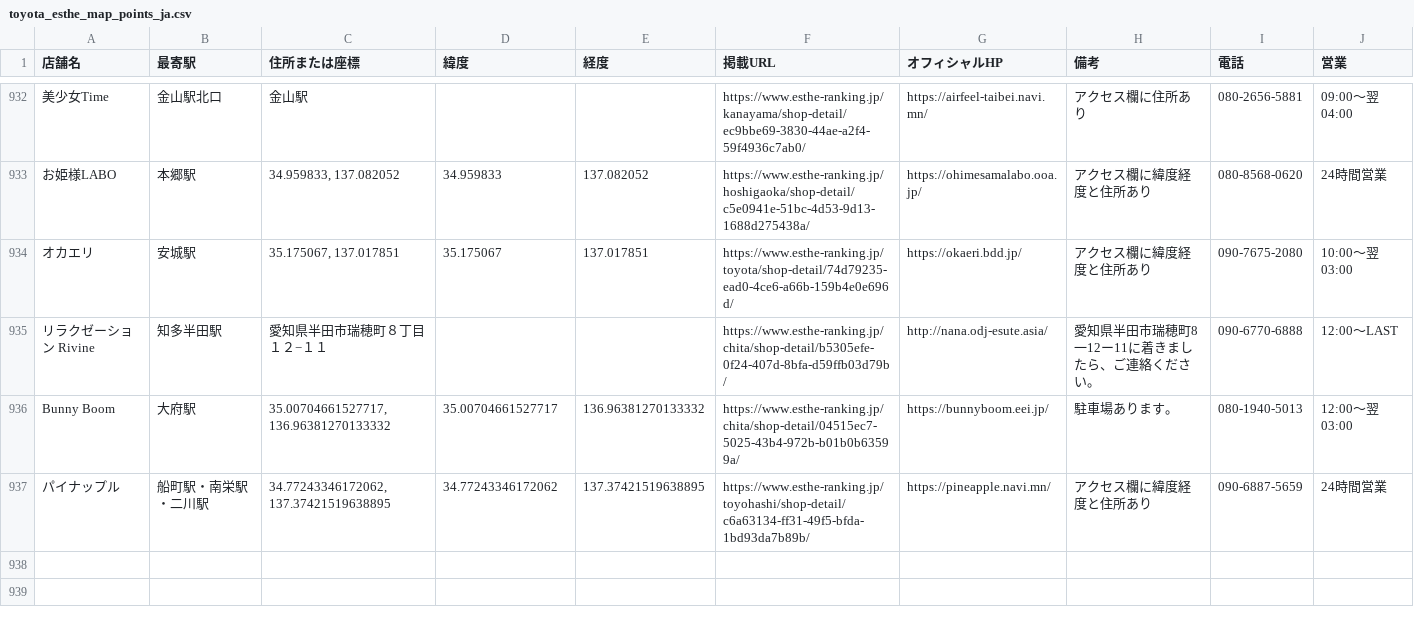
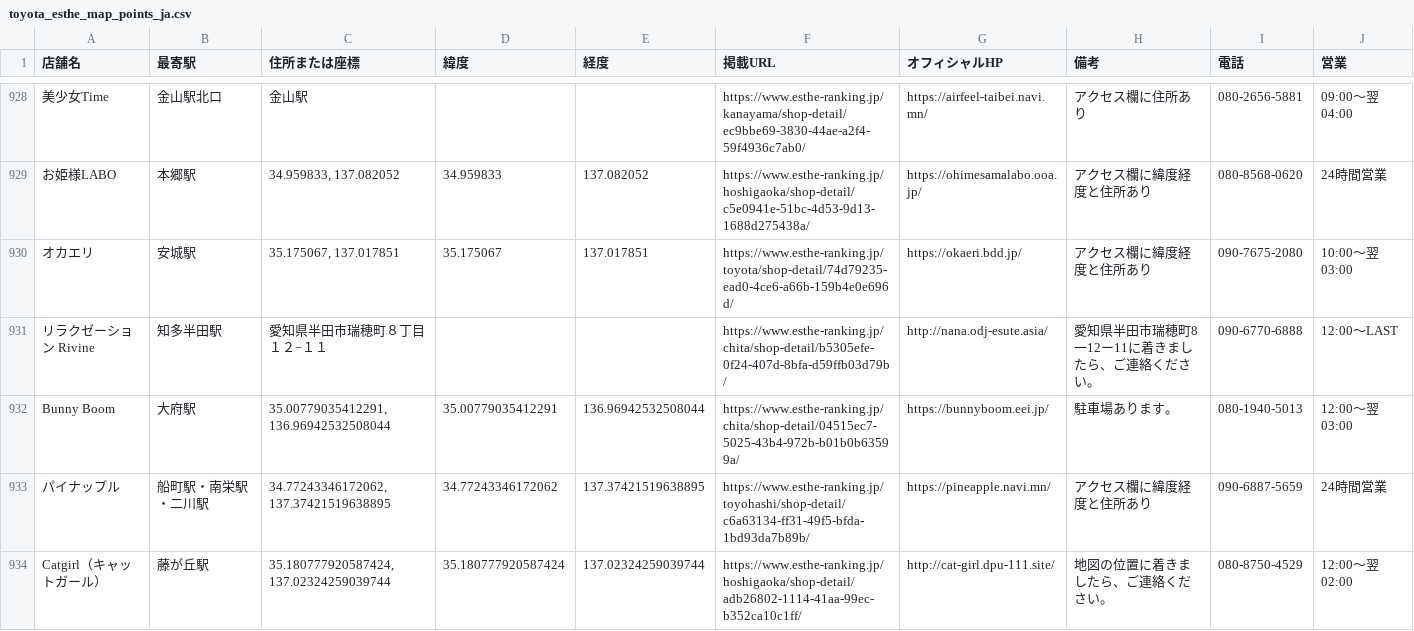
Before and after one commit to tknboon/esthe-viewer, a CSV file: toyota_esthe_map_points_ja.csv, drawn as a sheet; only a part is shown, gaps mark what is left out; addresses are those after the commit; the diff covers the shown part only; the diff names each change by its address in the sheet, - before the commit and + after, or states it on an @@ line.

```diff
--- a/toyota_esthe_map_points_ja.csv
+++ b/toyota_esthe_map_points_ja.csv
-C932 (住所または座標): 35.00704661527717, 136.96381270133332
+C932 (住所または座標): 35.00779035412291, 136.96942532508044
-D932 (緯度): 35.00704661527717
+D932 (緯度): 35.00779035412291
-E932 (経度): 136.96381270133332
+E932 (経度): 136.96942532508044
+row 934: Catgirl（キャットガール） | 藤が丘駅 | 35.180777920587424, 137.02324259039744 | 35.180777920587424 | 137.02324259039744 | https://www.esthe-ranking.jp/hoshigaoka/shop-detail/adb26802-1114-41aa-99ec-b352ca10c1ff/ | http://cat-girl.dpu-111.site/ | 地図の位置に着きましたら、ご連絡ください。 | 080-8750-4529 | 12:00～翌 02:00
```
Also changed, not shown: 3 added rows, 4 removed rows and 2 edited cells elsewhere in this file, region-data/tokyo/esthe_legacy_rows.csv, region-data/tokyo/esthe_map_points_ja.csv, 25 other files.
